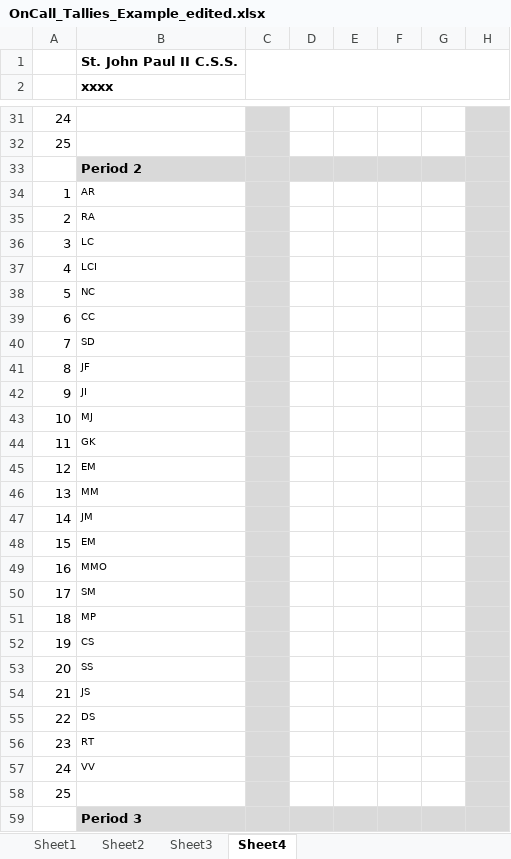
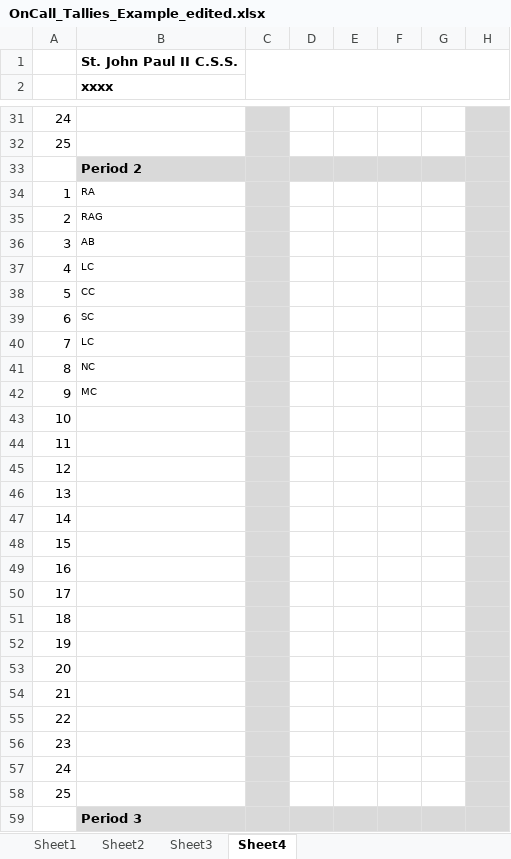
Before and after one commit to Zach-Smith/CS2043-Team-6-Project, an Excel workbook: Worksheet_Processing/OnCall_Tallies_Example_edited.xlsx, sheet Sheet4, drawn as a sheet; only a part is shown, gaps mark what is left out; values as stored, in another font and other column widths than the file's, no borders; conditional formats not drawn; the diff covers the shown part only; the diff names each change by its address in the sheet, - before the commit and + after, or states it on an @@ line.

```diff
--- a/Worksheet_Processing/OnCall_Tallies_Example_edited.xlsx (sheet Sheet4)
+++ b/Worksheet_Processing/OnCall_Tallies_Example_edited.xlsx (sheet Sheet4)
-B34 (xxxx): AR
+B34 (xxxx): RA
-B35 (xxxx): RA
+B35 (xxxx): RAG
-B36 (xxxx): LC
+B36 (xxxx): AB
-B37 (xxxx): LCI
+B37 (xxxx): LC
-B38 (xxxx): NC
+B38 (xxxx): CC
-B39 (xxxx): CC
+B39 (xxxx): SC
-B40 (xxxx): SD
+B40 (xxxx): LC
-B41 (xxxx): JF
+B41 (xxxx): NC
-B42 (xxxx): JI
+B42 (xxxx): MC
-B43 (xxxx): MJ
+B43 (xxxx): (empty)
-B44 (xxxx): GK
+B44 (xxxx): (empty)
-B45 (xxxx): EM
+B45 (xxxx): (empty)
-B46 (xxxx): MM
+B46 (xxxx): (empty)
-B47 (xxxx): JM
+B47 (xxxx): (empty)
-B48 (xxxx): EM
+B48 (xxxx): (empty)
-B49 (xxxx): MMO
+B49 (xxxx): (empty)
-B50 (xxxx): SM
+B50 (xxxx): (empty)
-B51 (xxxx): MP
+B51 (xxxx): (empty)
-B52 (xxxx): CS
+B52 (xxxx): (empty)
-B53 (xxxx): SS
+B53 (xxxx): (empty)
-B54 (xxxx): JS
+B54 (xxxx): (empty)
-B55 (xxxx): DS
+B55 (xxxx): (empty)
-B56 (xxxx): RT
+B56 (xxxx): (empty)
-B57 (xxxx): VV
+B57 (xxxx): (empty)
```
Also changed, not shown: 63 edited cells elsewhere in this sheet, sheet Sheet1, Worksheet_Processing/Workbook-Term2017-2018W.xlsx, Worksheet_Processing/updated-file.xlsx, 11 other files.
